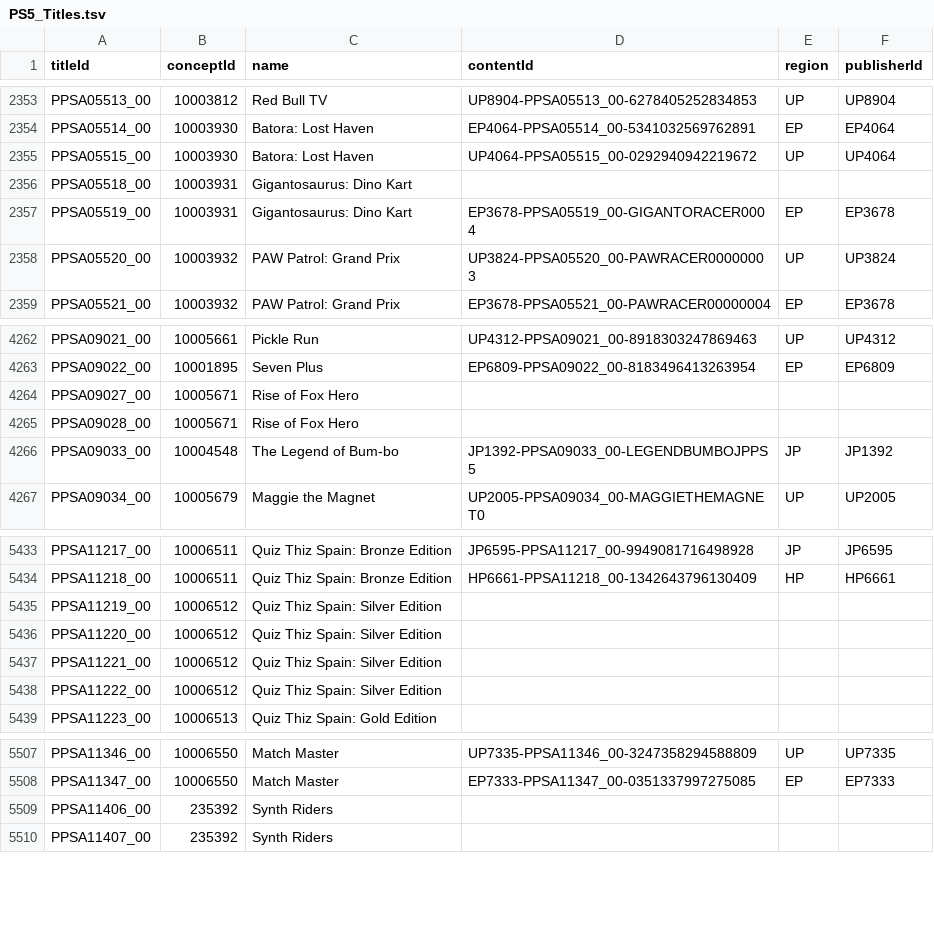
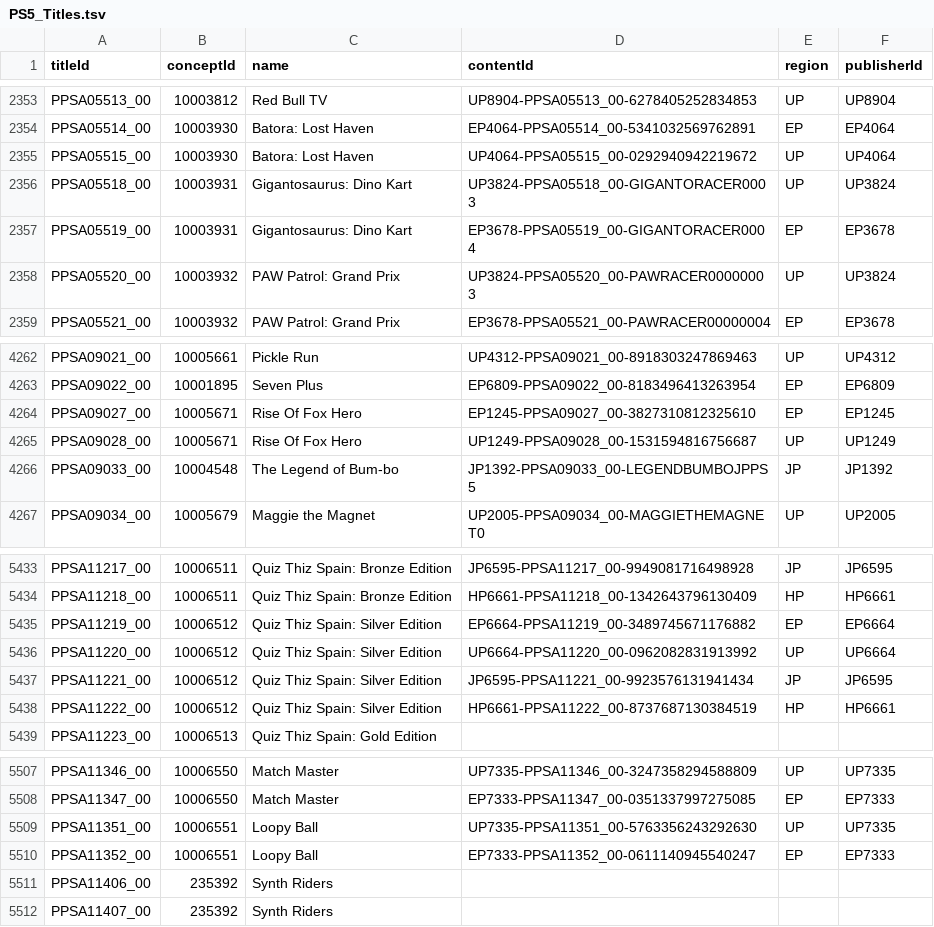
Before and after one commit to andshrew/PlayStation-Titles, a TSV file: PS5_Titles.tsv, drawn as a sheet; only a part is shown, gaps mark what is left out.

Commit message:
Refreshed title data

```diff
--- a/PS5_Titles.tsv
+++ b/PS5_Titles.tsv
@@ -2355,3 +2355,3 @@ PPSA05514_00	10003930	Batora: Lost Haven	EP4064-PPSA05514_00-5341032569762891	EP
 PPSA05515_00	10003930	Batora: Lost Haven	UP4064-PPSA05515_00-0292940942219672	UP	UP4064
-PPSA05518_00	10003931	Gigantosaurus: Dino Kart			
+PPSA05518_00	10003931	Gigantosaurus: Dino Kart	UP3824-PPSA05518_00-GIGANTORACER0003	UP	UP3824
 PPSA05519_00	10003931	Gigantosaurus: Dino Kart	EP3678-PPSA05519_00-GIGANTORACER0004	EP	EP3678
@@ -4263,4 +4263,4 @@ PPSA09021_00	10005661	Pickle Run	UP4312-PPSA09021_00-8918303247869463	UP	UP4312
 PPSA09022_00	10001895	Seven Plus	EP6809-PPSA09022_00-8183496413263954	EP	EP6809
-PPSA09027_00	10005671	Rise of Fox Hero			
-PPSA09028_00	10005671	Rise of Fox Hero			
+PPSA09027_00	10005671	Rise Of Fox Hero	EP1245-PPSA09027_00-3827310812325610	EP	EP1245
+PPSA09028_00	10005671	Rise Of Fox Hero	UP1249-PPSA09028_00-1531594816756687	UP	UP1249
 PPSA09033_00	10004548	The Legend of Bum-bo	JP1392-PPSA09033_00-LEGENDBUMBOJPPS5	JP	JP1392
@@ -5434,6 +5434,6 @@ PPSA11217_00	10006511	Quiz Thiz Spain: Bronze Edition	JP6595-PPSA11217_00-994908
 PPSA11218_00	10006511	Quiz Thiz Spain: Bronze Edition	HP6661-PPSA11218_00-1342643796130409	HP	HP6661
-PPSA11219_00	10006512	Quiz Thiz Spain: Silver Edition			
-PPSA11220_00	10006512	Quiz Thiz Spain: Silver Edition			
-PPSA11221_00	10006512	Quiz Thiz Spain: Silver Edition			
-PPSA11222_00	10006512	Quiz Thiz Spain: Silver Edition			
+PPSA11219_00	10006512	Quiz Thiz Spain: Silver Edition	EP6664-PPSA11219_00-3489745671176882	EP	EP6664
+PPSA11220_00	10006512	Quiz Thiz Spain: Silver Edition	UP6664-PPSA11220_00-0962082831913992	UP	UP6664
+PPSA11221_00	10006512	Quiz Thiz Spain: Silver Edition	JP6595-PPSA11221_00-9923576131941434	JP	JP6595
+PPSA11222_00	10006512	Quiz Thiz Spain: Silver Edition	HP6661-PPSA11222_00-8737687130384519	HP	HP6661
 PPSA11223_00	10006513	Quiz Thiz Spain: Gold Edition			
@@ -5508,2 +5508,4 @@ PPSA11346_00	10006550	Match Master	UP7335-PPSA11346_00-3247358294588809	UP	UP733
 PPSA11347_00	10006550	Match Master	EP7333-PPSA11347_00-0351337997275085	EP	EP7333
+PPSA11351_00	10006551	Loopy Ball	UP7335-PPSA11351_00-5763356243292630	UP	UP7335
+PPSA11352_00	10006551	Loopy Ball	EP7333-PPSA11352_00-0611140945540247	EP	EP7333
 PPSA11406_00	235392	Synth Riders			
```
Also changed, not shown: PS5_Titles_by_Concept.tsv, PS5_Titles_by_Name.tsv, 29 other files.
